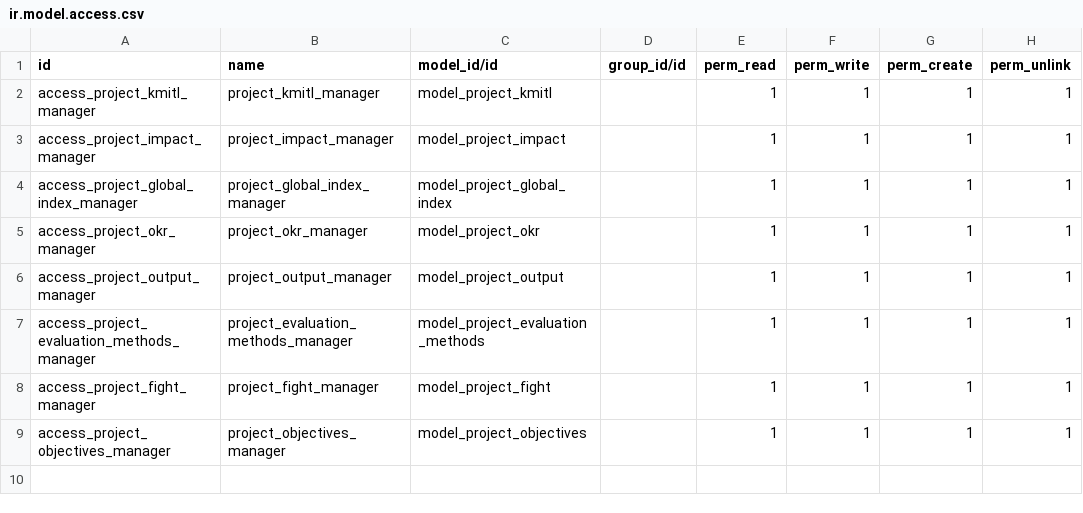
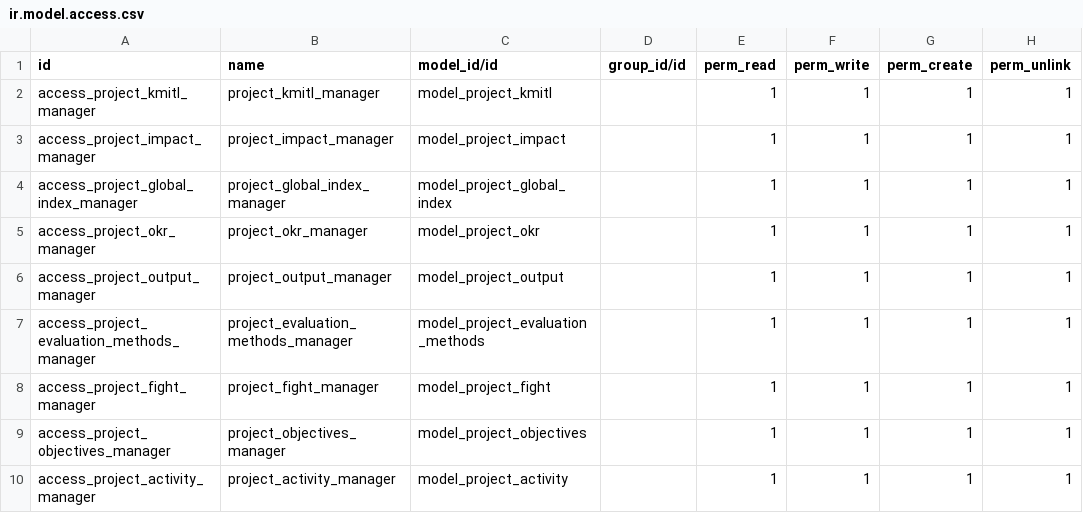
Before and after one commit to Aginix/kmitl, a CSV file: project_proposal/security/ir.model.access.csv, drawn as a sheet; the diff names each change by its address in the sheet, - before the commit and + after, or states it on an @@ line.

Commit message:
[ADD] project activity

```diff
--- a/project_proposal/security/ir.model.access.csv
+++ b/project_proposal/security/ir.model.access.csv
+row 10: access_project_activity_manager | project_activity_manager | model_project_activity |  | 1 | 1 | 1 | 1
```
Also changed, not shown: 5 other files.
